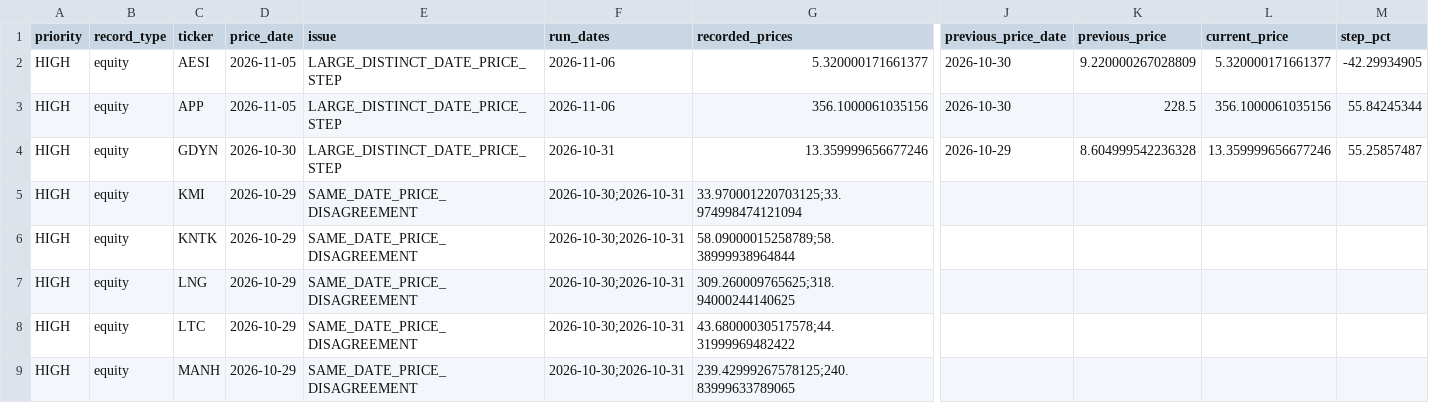
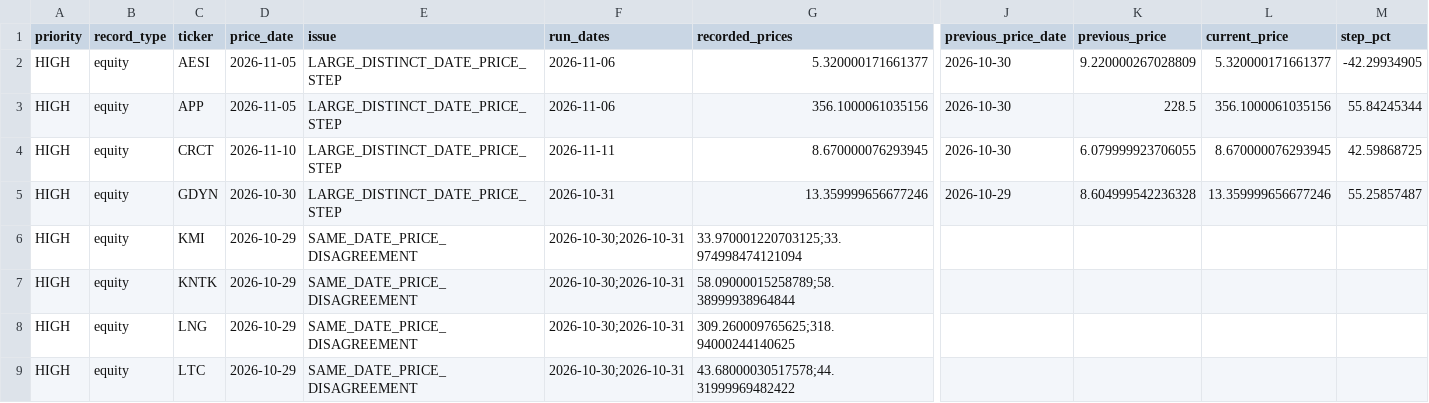
Before and after one commit to cameronmatthewforbes75071-blip/stock-opportunity-radar, a CSV file: data/prospective_release_review.csv, drawn as a sheet; only a part is shown, gaps mark what is left out; the shorter side is filled out with more unchanged rows; rows hold the shown columns only; the diff names each change by its address in the sheet, - before the commit and + after, or states it on an @@ line.

```diff
--- a/data/prospective_release_review.csv
+++ b/data/prospective_release_review.csv
+row 4: HIGH | equity | CRCT | 2026-11-10 | LARGE_DISTINCT_DATE_PRICE_STEP | 2026-11-11 | 8.670000076293945 | 2026-10-30 | 6.079999923706055 | 8.670000076293945 | 42.59868725
```
Also changed, not shown: data/financial_validation.csv, data/prospective_comparability_recovery.csv, 35 other files.
